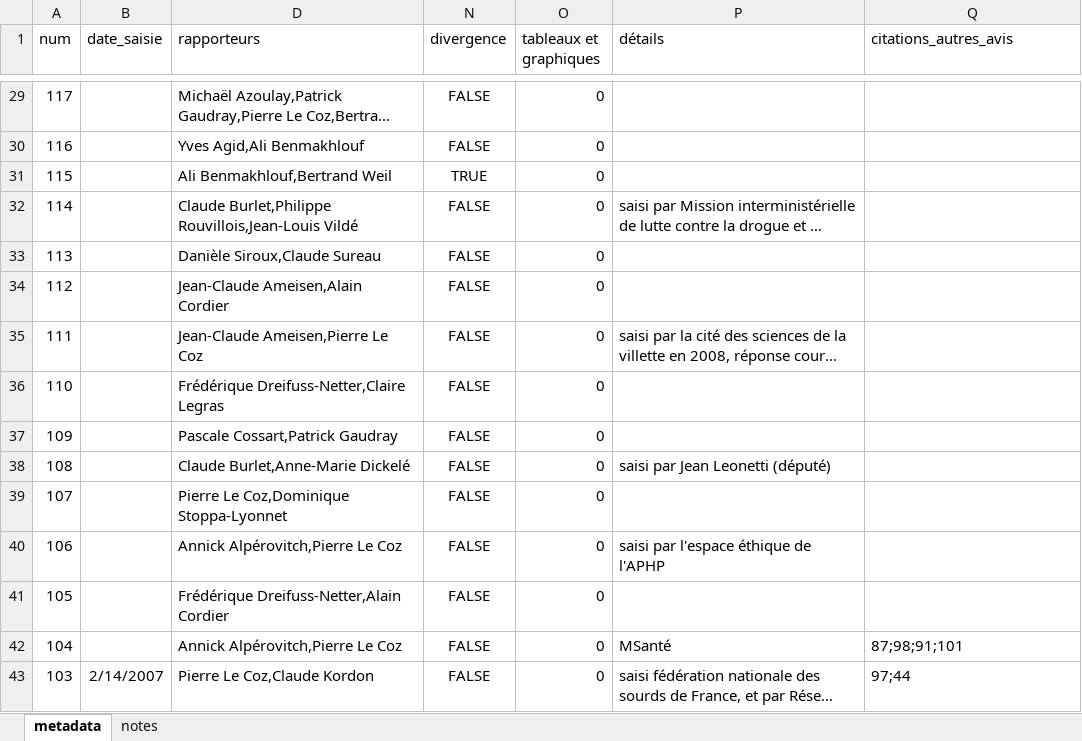
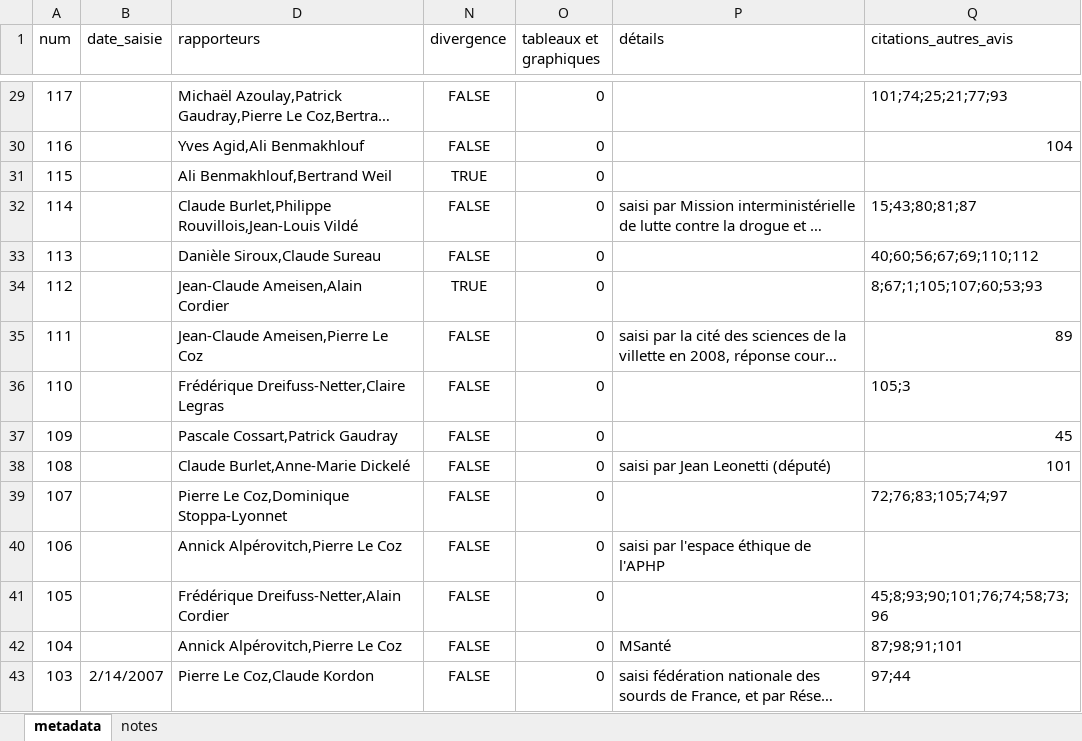
Before and after one commit to LeoMaurice/CCNE, an Excel workbook: data/raw/collected_metadata/metadata_avis.xlsx, sheet metadata, drawn as a sheet; only a part is shown, gaps mark what is left out; long unchanged cells end in …; values as stored, in another font and other column widths than the file's, no borders; the diff covers the shown part only; the diff names each change by its address in the sheet, - before the commit and + after, or states it on an @@ line.

```diff
--- a/data/raw/collected_metadata/metadata_avis.xlsx (sheet metadata)
+++ b/data/raw/collected_metadata/metadata_avis.xlsx (sheet metadata)
-Q29 (citations_autres_avis): (empty)
+Q29 (citations_autres_avis): 101;74;25;21;77;93
-Q30 (citations_autres_avis): (empty)
+Q30 (citations_autres_avis): 104
-Q32 (citations_autres_avis): (empty)
+Q32 (citations_autres_avis): 15;43;80;81;87
-Q33 (citations_autres_avis): (empty)
+Q33 (citations_autres_avis): 40;60;56;67;69;110;112
-N34 (divergence): FALSE
+N34 (divergence): TRUE
-Q34 (citations_autres_avis): (empty)
+Q34 (citations_autres_avis): 8;67;1;105;107;60;53;93
-Q35 (citations_autres_avis): (empty)
+Q35 (citations_autres_avis): 89
-Q36 (citations_autres_avis): (empty)
+Q36 (citations_autres_avis): 105;3
-Q37 (citations_autres_avis): (empty)
+Q37 (citations_autres_avis): 45
-Q38 (citations_autres_avis): (empty)
+Q38 (citations_autres_avis): 101
-Q39 (citations_autres_avis): (empty)
+Q39 (citations_autres_avis): 72;76;83;105;74;97
-Q41 (citations_autres_avis): (empty)
+Q41 (citations_autres_avis): 45;8;93;90;101;76;74;58;73;96
```
Also changed, not shown: 27 edited cells elsewhere in this sheet, data/raw/collected_metadata/metadata_citation.xlsx, 1 other file.
